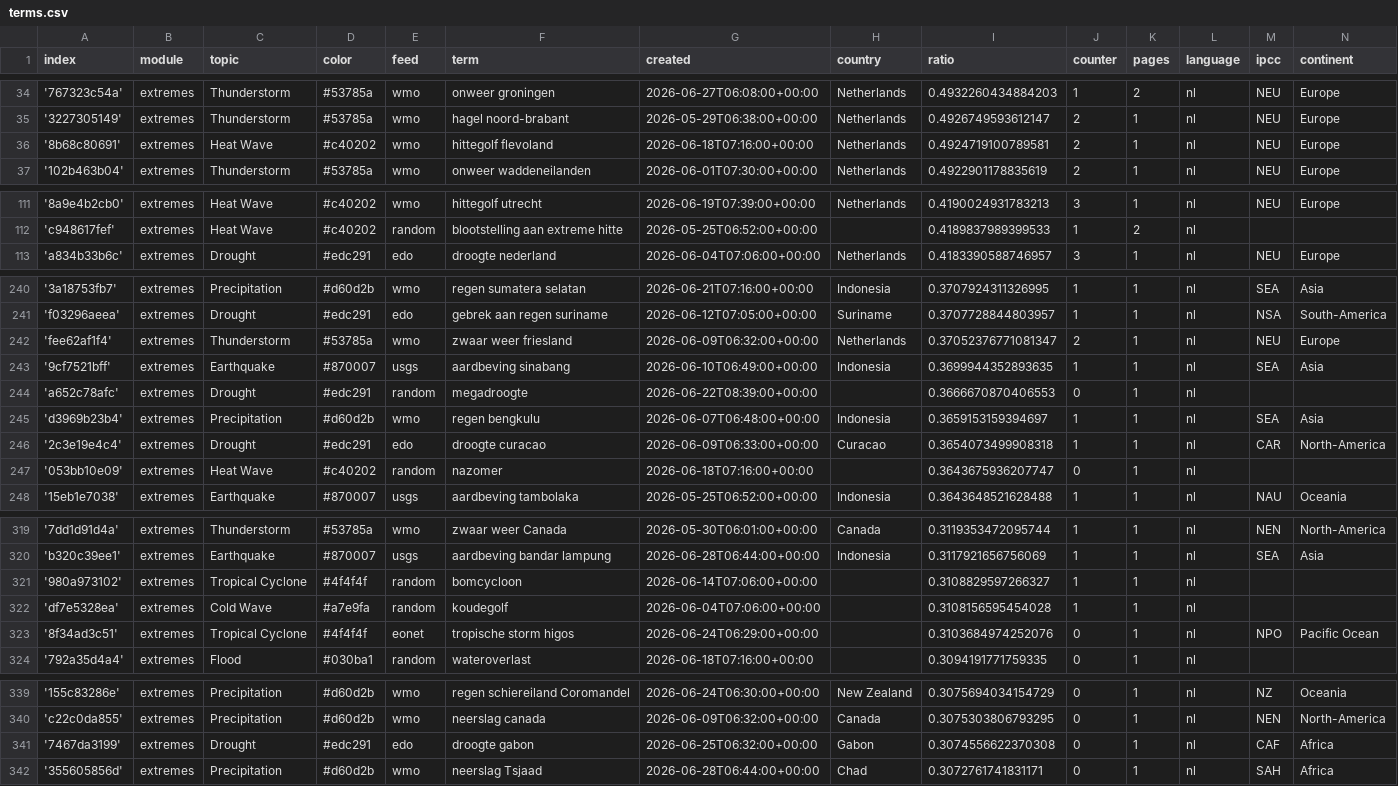
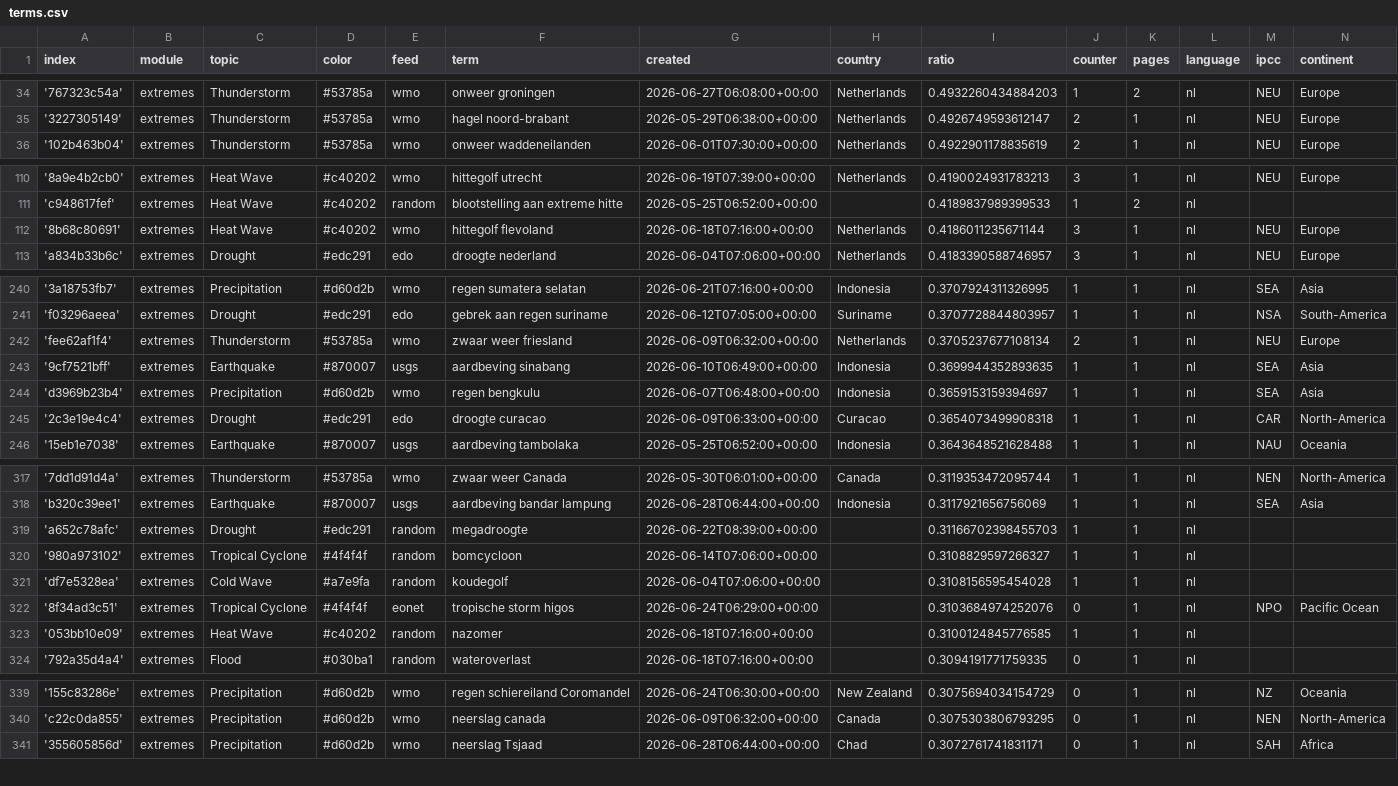
Before and after one commit to MarcoL95-News25/netherlandExtremes, a CSV file: terms.csv, drawn as a sheet; only a part is shown, gaps mark what is left out; the diff covers the shown part only.

Commit message:
Commit from GitHub Actions (harvest:0.0)

```diff
--- a/terms.csv
+++ b/terms.csv
@@ -35,3 +35,2 @@ index,module,topic,color,feed,term,created,country,ratio,counter,pages,language,
 '3227305149',extremes,Thunderstorm,#53785a,wmo,hagel noord-brabant,2026-05-29T06:38:00+00:00,Netherlands,0.4926749593612147,2,1,nl,NEU,Europe
-'8b68c80691',extremes,Heat Wave,#c40202,wmo,hittegolf flevoland,2026-06-18T07:16:00+00:00,Netherlands,0.4924719100789581,2,1,nl,NEU,Europe
 '102b463b04',extremes,Thunderstorm,#53785a,wmo,onweer waddeneilanden,2026-06-01T07:30:00+00:00,Netherlands,0.4922901178835619,2,1,nl,NEU,Europe
@@ -112,2 +111,3 @@ index,module,topic,color,feed,term,created,country,ratio,counter,pages,language,
 'c948617fef',extremes,Heat Wave,#c40202,random,blootstelling aan extreme hitte,2026-05-25T06:52:00+00:00,,0.4189837989399533,1,2,nl,,
+'8b68c80691',extremes,Heat Wave,#c40202,wmo,hittegolf flevoland,2026-06-18T07:16:00+00:00,Netherlands,0.4186011235671144,3,1,nl,NEU,Europe
 'a834b33b6c',extremes,Drought,#edc291,edo,droogte nederland,2026-06-04T07:06:00+00:00,Netherlands,0.4183390588746957,3,1,nl,NEU,Europe
@@ -241,8 +241,6 @@ index,module,topic,color,feed,term,created,country,ratio,counter,pages,language,
 'f03296aeea',extremes,Drought,#edc291,edo,gebrek aan regen suriname,2026-06-12T07:05:00+00:00,Suriname,0.3707728844803957,1,1,nl,NSA,South-America
-'fee62af1f4',extremes,Thunderstorm,#53785a,wmo,zwaar weer friesland,2026-06-09T06:32:00+00:00,Netherlands,0.37052376771081347,2,1,nl,NEU,Europe
+'fee62af1f4',extremes,Thunderstorm,#53785a,wmo,zwaar weer friesland,2026-06-09T06:32:00+00:00,Netherlands,0.3705237677108134,2,1,nl,NEU,Europe
 '9cf7521bff',extremes,Earthquake,#870007,usgs,aardbeving sinabang,2026-06-10T06:49:00+00:00,Indonesia,0.3699944352893635,1,1,nl,SEA,Asia
-'a652c78afc',extremes,Drought,#edc291,random,megadroogte,2026-06-22T08:39:00+00:00,,0.3666670870406553,0,1,nl,,
 'd3969b23b4',extremes,Precipitation,#d60d2b,wmo,regen bengkulu,2026-06-07T06:48:00+00:00,Indonesia,0.3659153159394697,1,1,nl,SEA,Asia
 '2c3e19e4c4',extremes,Drought,#edc291,edo,droogte curacao,2026-06-09T06:33:00+00:00,Curacao,0.3654073499908318,1,1,nl,CAR,North-America
-'053bb10e09',extremes,Heat Wave,#c40202,random,nazomer,2026-06-18T07:16:00+00:00,,0.3643675936207747,0,1,nl,,
 '15eb1e7038',extremes,Earthquake,#870007,usgs,aardbeving tambolaka,2026-05-25T06:52:00+00:00,Indonesia,0.3643648521628488,1,1,nl,NAU,Oceania
@@ -320,2 +318,3 @@ index,module,topic,color,feed,term,created,country,ratio,counter,pages,language,
 'b320c39ee1',extremes,Earthquake,#870007,usgs,aardbeving bandar lampung,2026-06-28T06:44:00+00:00,Indonesia,0.3117921656756069,1,1,nl,SEA,Asia
+'a652c78afc',extremes,Drought,#edc291,random,megadroogte,2026-06-22T08:39:00+00:00,,0.31166702398455703,1,1,nl,,
 '980a973102',extremes,Tropical Cyclone,#4f4f4f,random,bomcycloon,2026-06-14T07:06:00+00:00,,0.3108829597266327,1,1,nl,,
@@ -323,2 +322,3 @@ index,module,topic,color,feed,term,created,country,ratio,counter,pages,language,
 '8f34ad3c51',extremes,Tropical Cyclone,#4f4f4f,eonet,tropische storm higos,2026-06-24T06:29:00+00:00,,0.3103684974252076,0,1,nl,NPO,Pacific Ocean
+'053bb10e09',extremes,Heat Wave,#c40202,random,nazomer,2026-06-18T07:16:00+00:00,,0.3100124845776585,1,1,nl,,
 '792a35d4a4',extremes,Flood,#030ba1,random,wateroverlast,2026-06-18T07:16:00+00:00,,0.3094191771759335,0,1,nl,,
@@ -340,3 +340,2 @@ index,module,topic,color,feed,term,created,country,ratio,counter,pages,language,
 'c22c0da855',extremes,Precipitation,#d60d2b,wmo,neerslag canada,2026-06-09T06:32:00+00:00,Canada,0.3075303806793295,0,1,nl,NEN,North-America
-'7467da3199',extremes,Drought,#edc291,edo,droogte gabon,2026-06-25T06:32:00+00:00,Gabon,0.3074556622370308,0,1,nl,CAF,Africa
 '355605856d',extremes,Precipitation,#d60d2b,wmo,neerslag Tsjaad,2026-06-28T06:44:00+00:00,Chad,0.3072761741831171,0,1,nl,SAH,Africa
```
Also changed, not shown: 1 added row elsewhere in this file.
